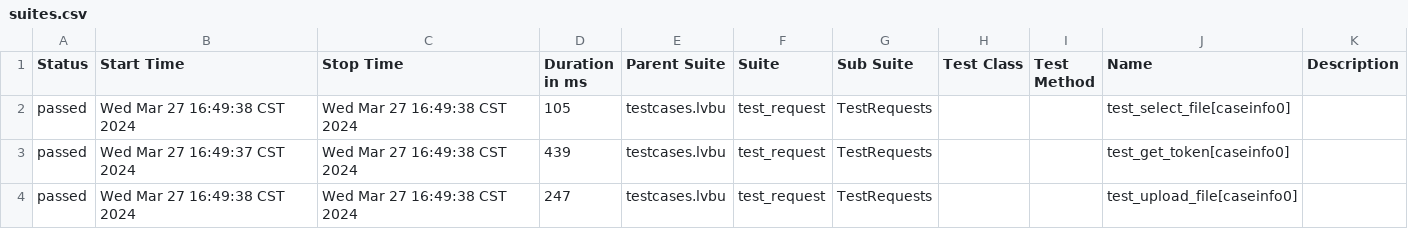
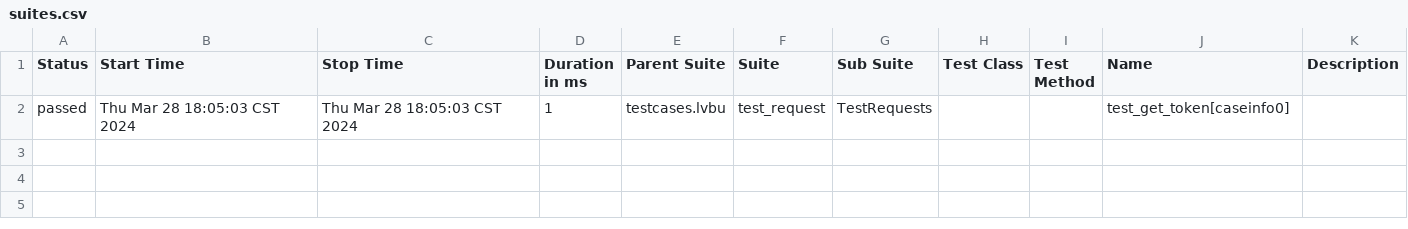
Before and after one commit to aryalts/LTS, a CSV file: reports/allures/data/suites.csv, drawn as a sheet.

```diff
--- a/reports/allures/data/suites.csv
+++ b/reports/allures/data/suites.csv
@@ -1,4 +1,2 @@
 "Status","Start Time","Stop Time","Duration in ms","Parent Suite","Suite","Sub Suite","Test Class","Test Method","Name","Description"
-"passed","Wed Mar 27 16:49:38 CST 2024","Wed Mar 27 16:49:38 CST 2024","105","testcases.lvbu","test_request","TestRequests","","","test_select_file[caseinfo0]",""
-"passed","Wed Mar 27 16:49:37 CST 2024","Wed Mar 27 16:49:38 CST 2024","439","testcases.lvbu","test_request","TestRequests","","","test_get_token[caseinfo0]",""
-"passed","Wed Mar 27 16:49:38 CST 2024","Wed Mar 27 16:49:38 CST 2024","247","testcases.lvbu","test_request","TestRequests","","","test_upload_file[caseinfo0]",""
+"passed","Thu Mar 28 18:05:03 CST 2024","Thu Mar 28 18:05:03 CST 2024","1","testcases.lvbu","test_request","TestRequests","","","test_get_token[caseinfo0]",""
```
Also changed, not shown: 30 other files.
